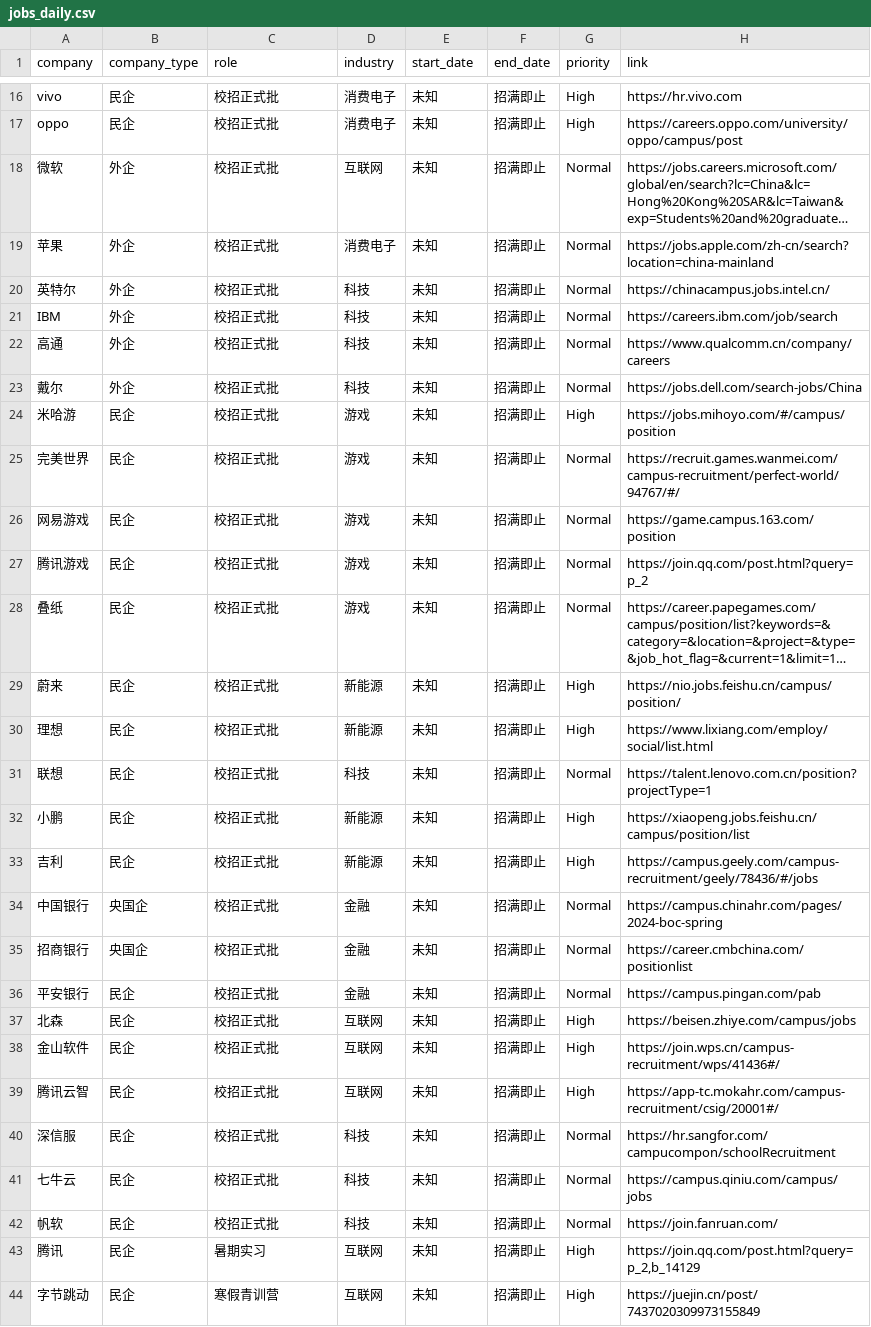
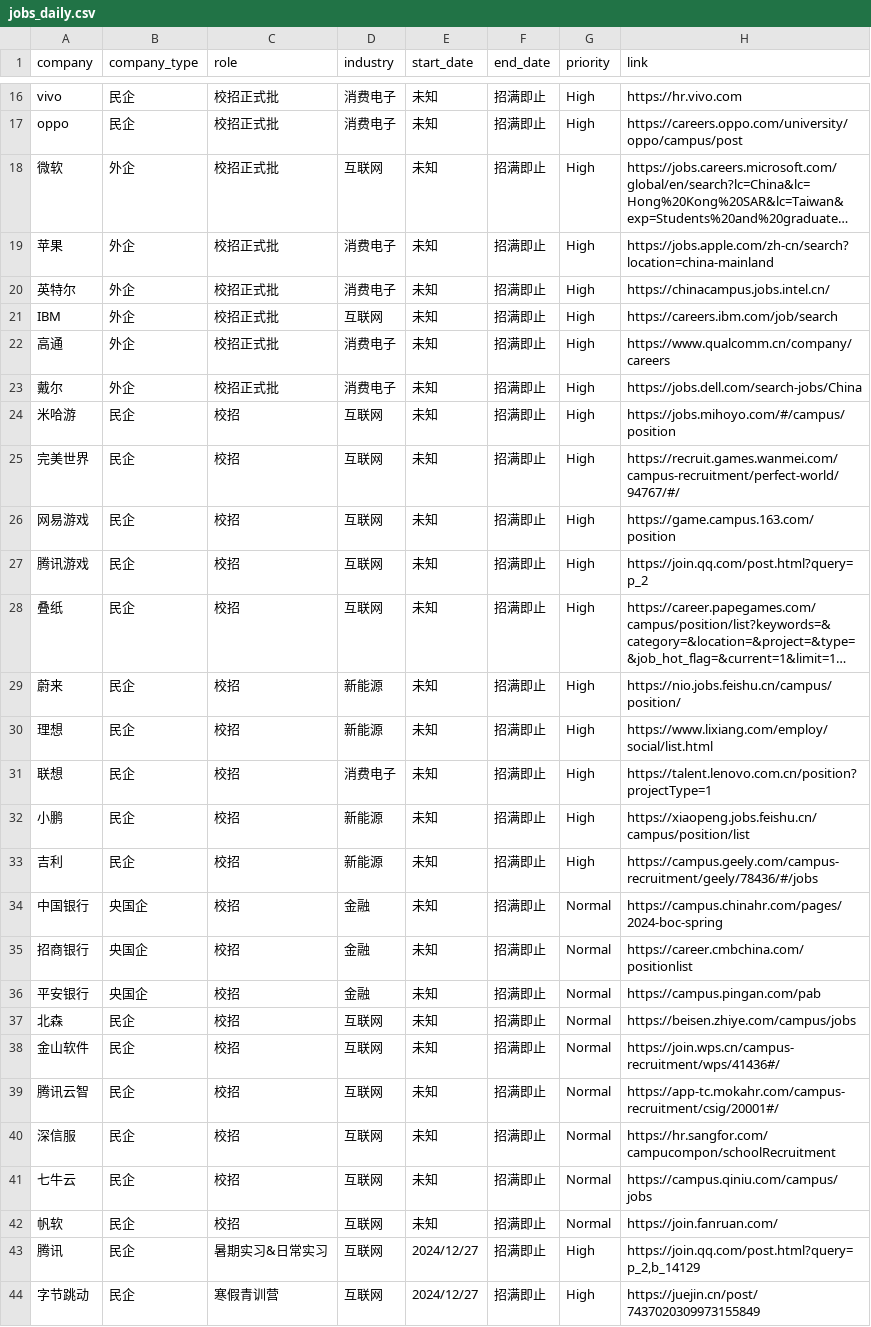
Before and after one commit to renlin414/job-scraper-dashboard, a CSV file: jobs_daily.csv, drawn as a sheet; only a part is shown, gaps mark what is left out; long unchanged cells end in …; the diff covers the shown part only; the diff names each change by its address in the sheet, - before the commit and + after, or states it on an @@ line.

```diff
--- a/jobs_daily.csv
+++ b/jobs_daily.csv
-G18:G23 (priority): Normal
+G18:G23 (priority): High
-D20 (industry): 科技
+D20 (industry): 消费电子
-D21 (industry): 科技
+D21 (industry): 互联网
-D22:D23 (industry): 科技
+D22:D23 (industry): 消费电子
-C24:C42 (role): 校招正式批
+C24:C42 (role): 校招
-D24:D28 (industry): 游戏
+D24:D28 (industry): 互联网
-G25:G28 (priority): Normal
+G25:G28 (priority): High
-D31 (industry): 科技
+D31 (industry): 消费电子
-G31 (priority): Normal
+G31 (priority): High
-B36 (company_type): 民企
+B36 (company_type): 央国企
-G37:G39 (priority): High
+G37:G39 (priority): Normal
-D40:D42 (industry): 科技
+D40:D42 (industry): 互联网
-C43 (role): 暑期实习
+C43 (role): 暑期实习&日常实习
-E43:E44 (start_date): 未知
+E43:E44 (start_date): 2024/12/27
```
Also changed, not shown: 2 moved rows and 88 edited cells elsewhere in this file.
